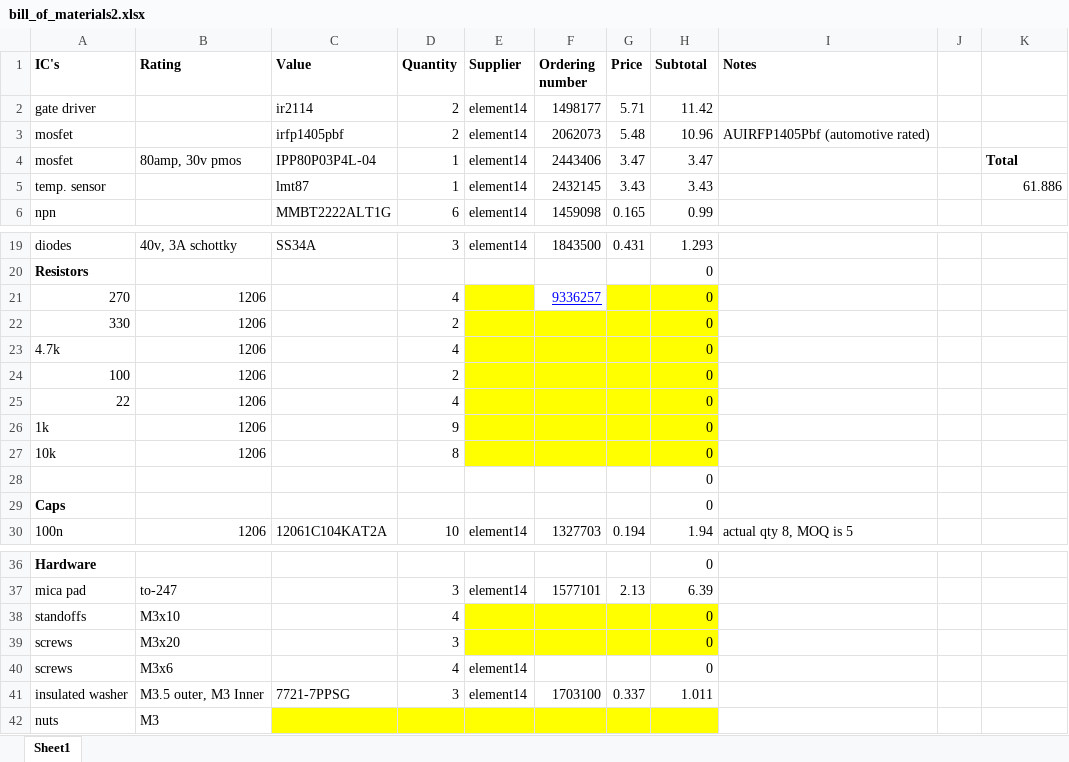
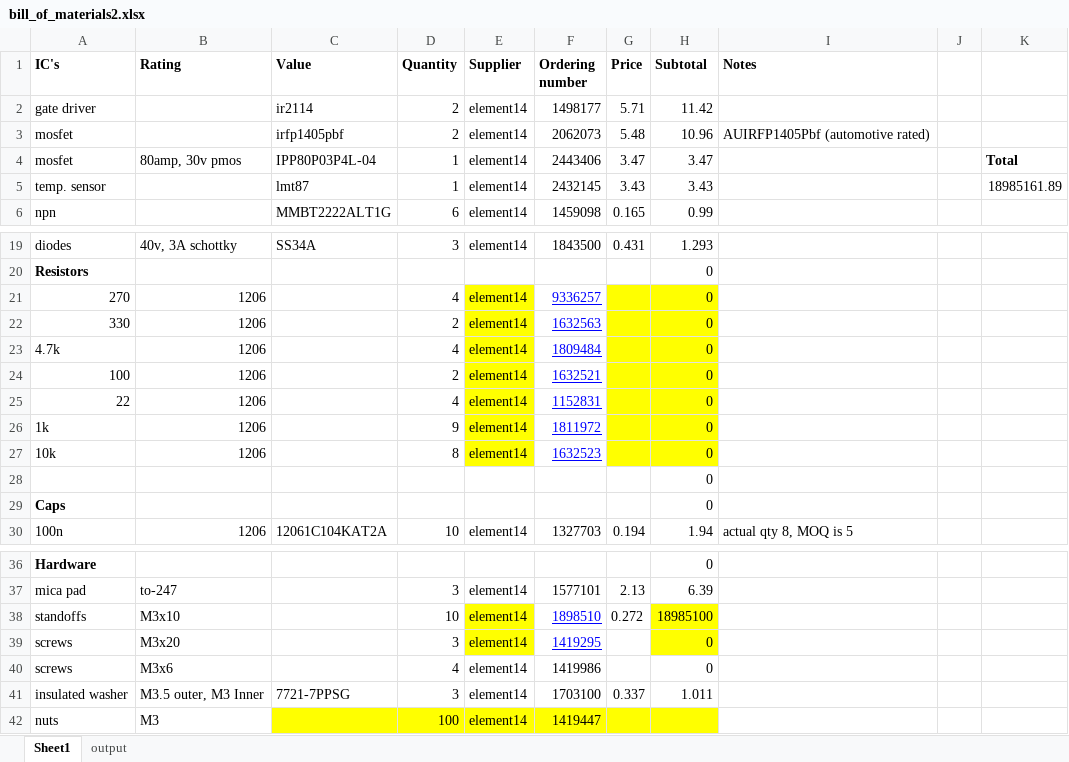
Before and after one commit to francisconroy/NU-Racing---ETC-and-manumatic-Electronics, an Excel workbook: bill_of_materials2.xlsx, sheet Sheet1, drawn as a sheet; only a part is shown, gaps mark what is left out; values as stored, in another font and other column widths than the file's, no borders; removed rows and columns are numbered as before the commit, all else as after; the diff names each change by its address in the sheet, - before the commit and + after, or states it on an @@ line.

```diff
--- a/bill_of_materials2.xlsx (sheet Sheet1)
+++ b/bill_of_materials2.xlsx (sheet Sheet1)
+sheet tab: output
-K5: 61.886
+K5: 18985161.89
-E21:E27 (Supplier): (empty)
+E21:E27 (Supplier): element14
-F22 (Ordering number): (empty)
+F22 (Ordering number): 1632563
-F22:F27 fill: #FFFF00
+F22:F27 fill: none
-F23 (Ordering number): (empty)
+F23 (Ordering number): 1809484
-F24 (Ordering number): (empty)
+F24 (Ordering number): 1632521
-F25 (Ordering number): (empty)
+F25 (Ordering number): 1152831
-F26 (Ordering number): (empty)
+F26 (Ordering number): 1811972
-F27 (Ordering number): (empty)
+F27 (Ordering number): 1632523
-row 38: standoffs | M3x10 |  | 4 |  |  |  | 0
+row 38: standoffs | M3x10 |  | 10 | element14 | 1898510 | 0.272 | 18985100
-E39 (Supplier): (empty)
+E39 (Supplier): element14
-F39 (Ordering number): (empty)
+F39 (Ordering number): 1419295
-F39:G39 fill: #FFFF00
+F39:G39 fill: none
-F40 (Ordering number): (empty)
+F40 (Ordering number): 1419986
-D42 (Quantity): (empty)
+D42 (Quantity): 100
-E42 (Supplier): (empty)
+E42 (Supplier): element14
-F42 (Ordering number): (empty)
+F42 (Ordering number): 1419447
```
Also changed, not shown: GS module pin usage.xlsx, 41 other files.
